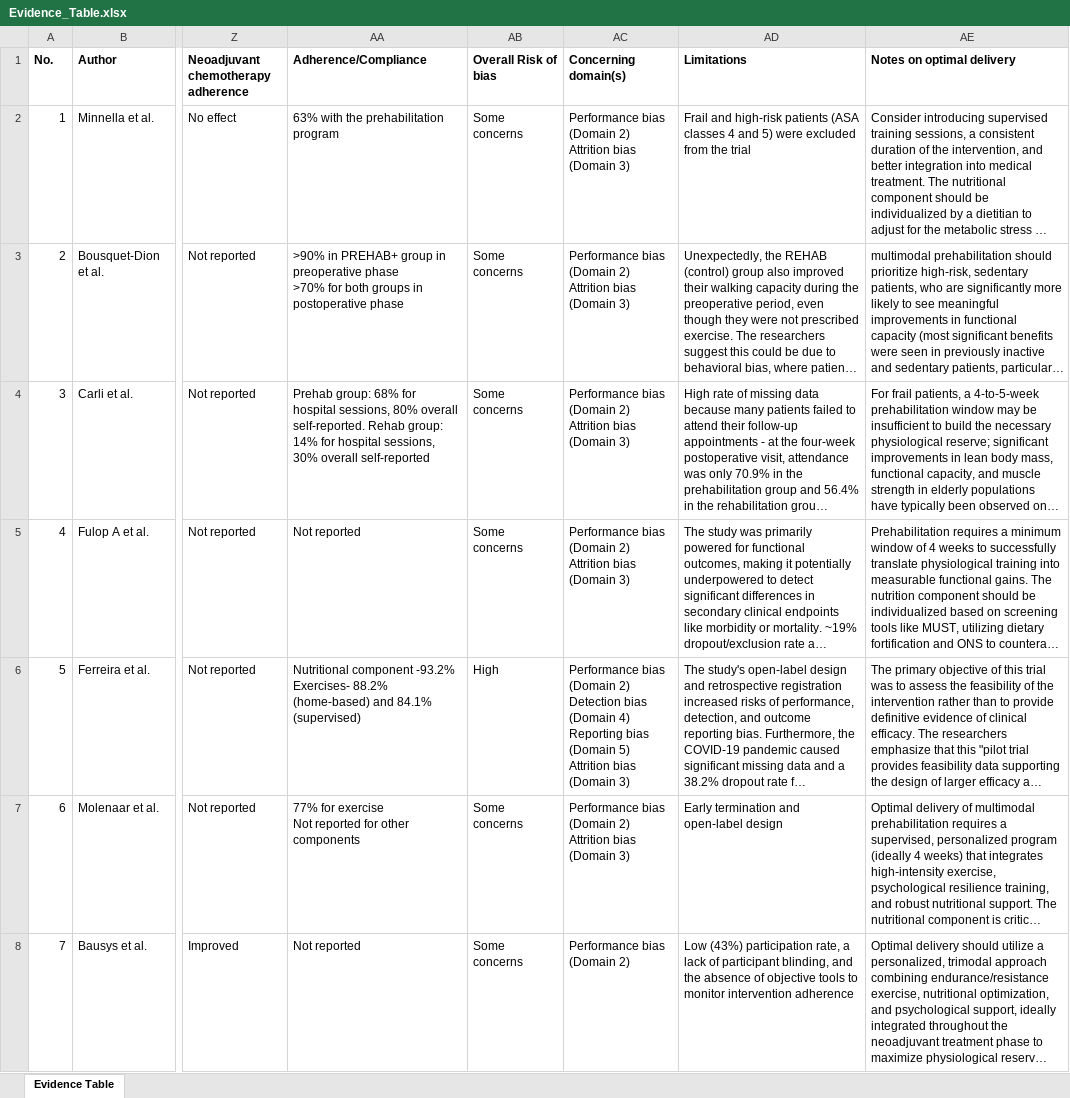
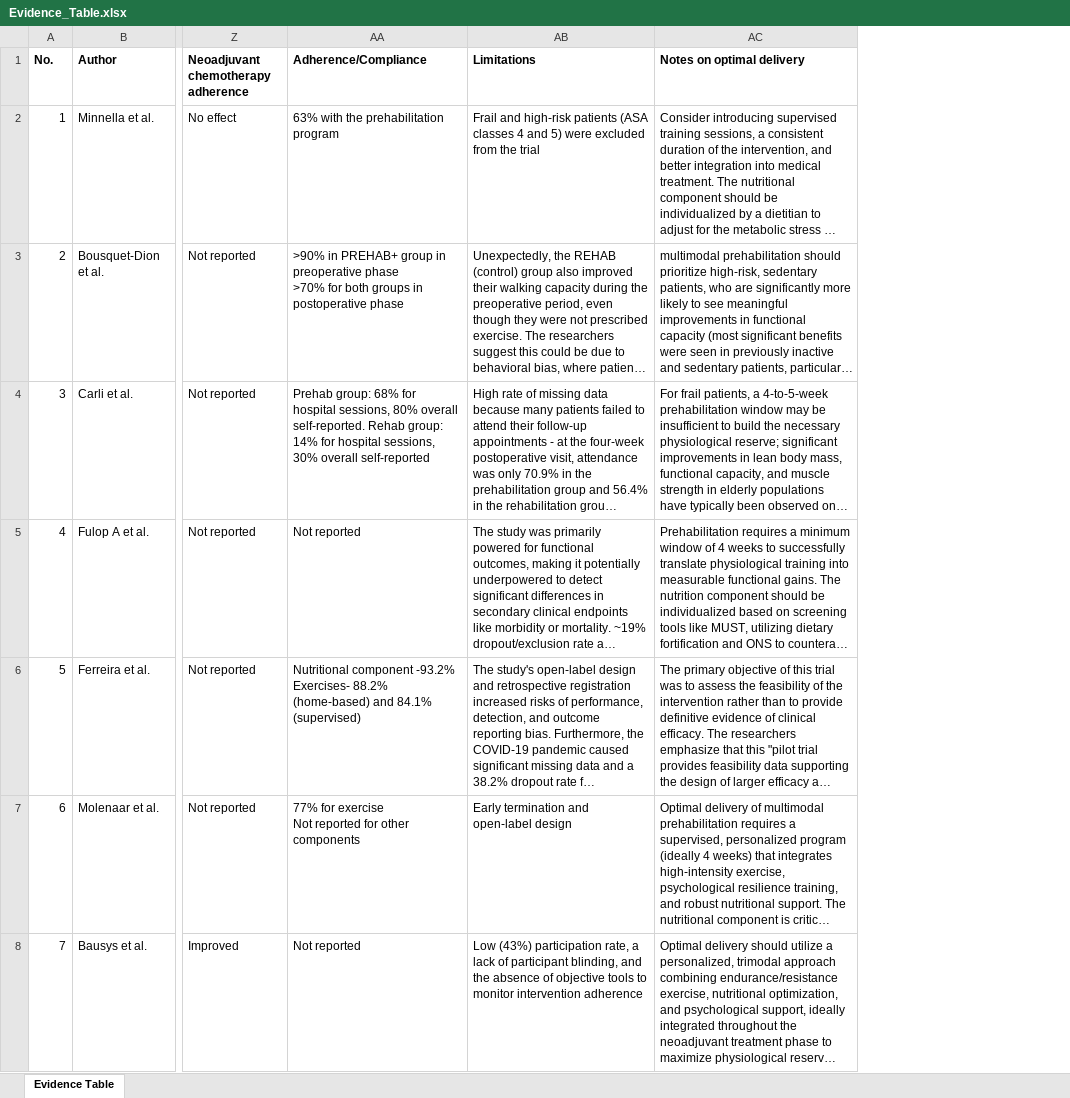
Before and after one commit to saramanaye/cancer_nutrition_evidence_review, an Excel workbook: data/Evidence_Table.xlsx, sheet Evidence Table, drawn as a sheet; only a part is shown, gaps mark what is left out; long unchanged cells end in …; values as stored, in another font and other column widths than the file's, no borders; ↵ is a line break in a cell; the diff covers the shown part only; the diff names each change by its address in the sheet, - before the commit and + after, or states it on an @@ line.

Commit message:
Update evidence table

```diff
--- a/data/Evidence_Table.xlsx (sheet Evidence Table)
+++ b/data/Evidence_Table.xlsx (sheet Evidence Table)
-column AB (Overall Risk of bias), rows 2-8: Some concerns | Some concerns | Some concerns | Some concerns | High | Some concerns | Some concerns
-column AC (Concerning domain(s)), rows 2-8: Performance bias (Domain 2) ↵ Attrition bias (Domain 3) | Performance bias (Domain 2) ↵ Attrition bias (Domain 3) | Performance bias (Domain 2) ↵ Attrition bias (Domain 3) | Performance bias (Domain 2) ↵ Attrition bias (Domain 3) | Performance bias (Domain 2) ↵ Detection bias (Domain 4) ↵ Reporting bias (Domain 5) ↵ Attrition bias (Domain 3) | Performance bias (Domain 2) ↵ Attrition bias (Domain 3) | Performance bias (Domain 2)
```
Also changed, not shown: 1 edited cell elsewhere in this sheet.
